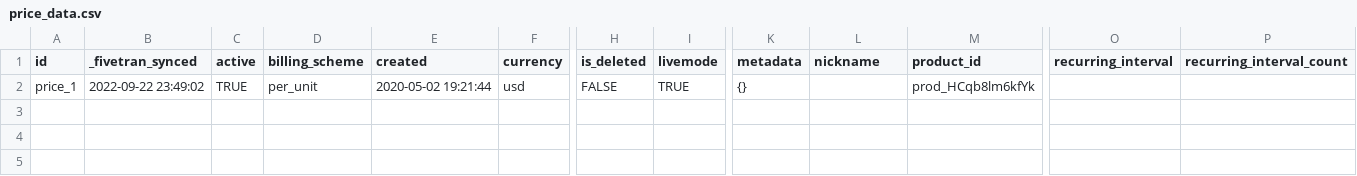
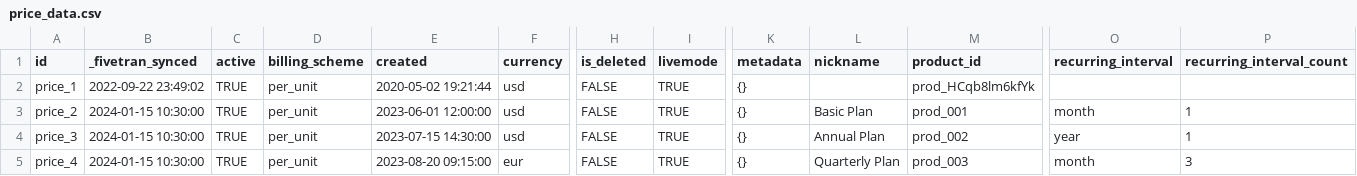
Before and after one commit to fivetran/dbt_stripe, a CSV file: integration_tests/seeds/price_data.csv, drawn as a sheet; only a part is shown, gaps mark what is left out; rows hold the shown columns only; the diff names each change by its address in the sheet, - before the commit and + after, or states it on an @@ line.

```diff
--- a/integration_tests/seeds/price_data.csv
+++ b/integration_tests/seeds/price_data.csv
+row 3: price_2 | 2024-01-15 10:30:00 | TRUE | per_unit | 2023-06-01 12:00:00 | usd | FALSE | TRUE | {} | Basic Plan | prod_001 | month | 1
+row 4: price_3 | 2024-01-15 10:30:00 | TRUE | per_unit | 2023-07-15 14:30:00 | usd | FALSE | TRUE | {} | Annual Plan | prod_002 | year | 1
+row 5: price_4 | 2024-01-15 10:30:00 | TRUE | per_unit | 2023-08-20 09:15:00 | eur | FALSE | TRUE | {} | Quarterly Plan | prod_003 | month | 3
```
Also changed, not shown: 23 other files.
